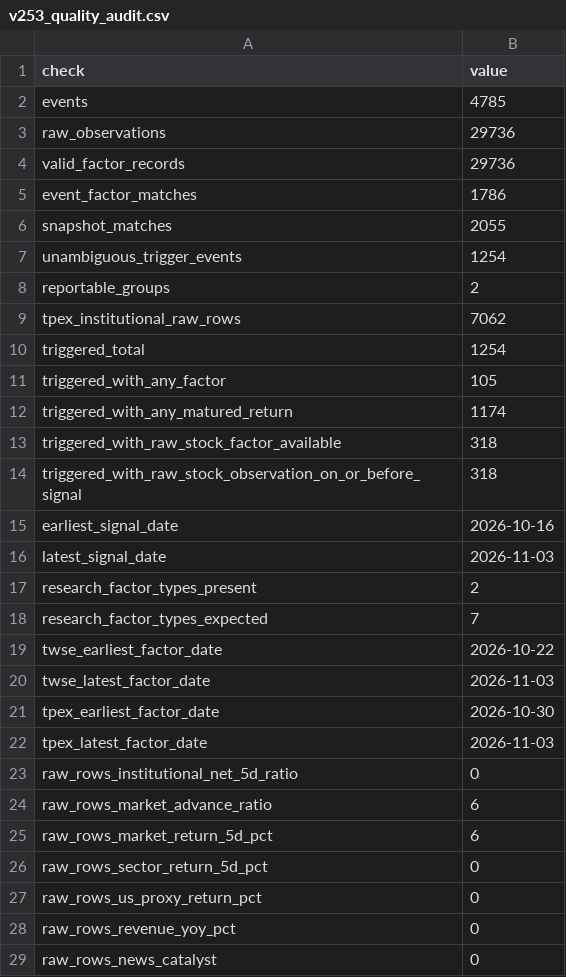
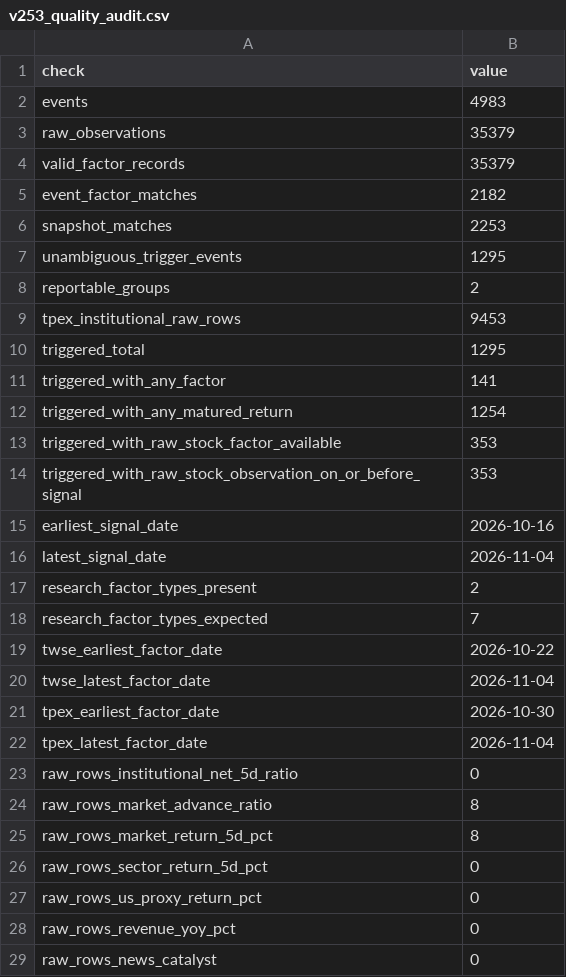
Before and after one commit to Tango469/tw-3k-scanner, a CSV file: docs/v253_quality_audit.csv, drawn as a sheet; only a part is shown; the diff covers the shown part only.

```diff
--- a/docs/v253_quality_audit.csv
+++ b/docs/v253_quality_audit.csv
@@ -1,17 +1,17 @@
 check,value
-events,4785
-raw_observations,29736
-valid_factor_records,29736
-event_factor_matches,1786
-snapshot_matches,2055
-unambiguous_trigger_events,1254
+events,4983
+raw_observations,35379
+valid_factor_records,35379
+event_factor_matches,2182
+snapshot_matches,2253
+unambiguous_trigger_events,1295
 reportable_groups,2
-tpex_institutional_raw_rows,7062
-triggered_total,1254
-triggered_with_any_factor,105
-triggered_with_any_matured_return,1174
-triggered_with_raw_stock_factor_available,318
-triggered_with_raw_stock_observation_on_or_before_signal,318
+tpex_institutional_raw_rows,9453
+triggered_total,1295
+triggered_with_any_factor,141
+triggered_with_any_matured_return,1254
+triggered_with_raw_stock_factor_available,353
+triggered_with_raw_stock_observation_on_or_before_signal,353
 earliest_signal_date,2026-10-16
-latest_signal_date,2026-11-03
+latest_signal_date,2026-11-04
 research_factor_types_present,2
@@ -19,8 +19,8 @@ research_factor_types_expected,7
 twse_earliest_factor_date,2026-10-22
-twse_latest_factor_date,2026-11-03
+twse_latest_factor_date,2026-11-04
 tpex_earliest_factor_date,2026-10-30
-tpex_latest_factor_date,2026-11-03
+tpex_latest_factor_date,2026-11-04
 raw_rows_institutional_net_5d_ratio,0
-raw_rows_market_advance_ratio,6
-raw_rows_market_return_5d_pct,6
+raw_rows_market_advance_ratio,8
+raw_rows_market_return_5d_pct,8
 raw_rows_sector_return_5d_pct,0
```
Also changed, not shown: 12 edited cells elsewhere in this file, docs/latest.csv, docs/v253_factor_performance.csv, 19 other files.
